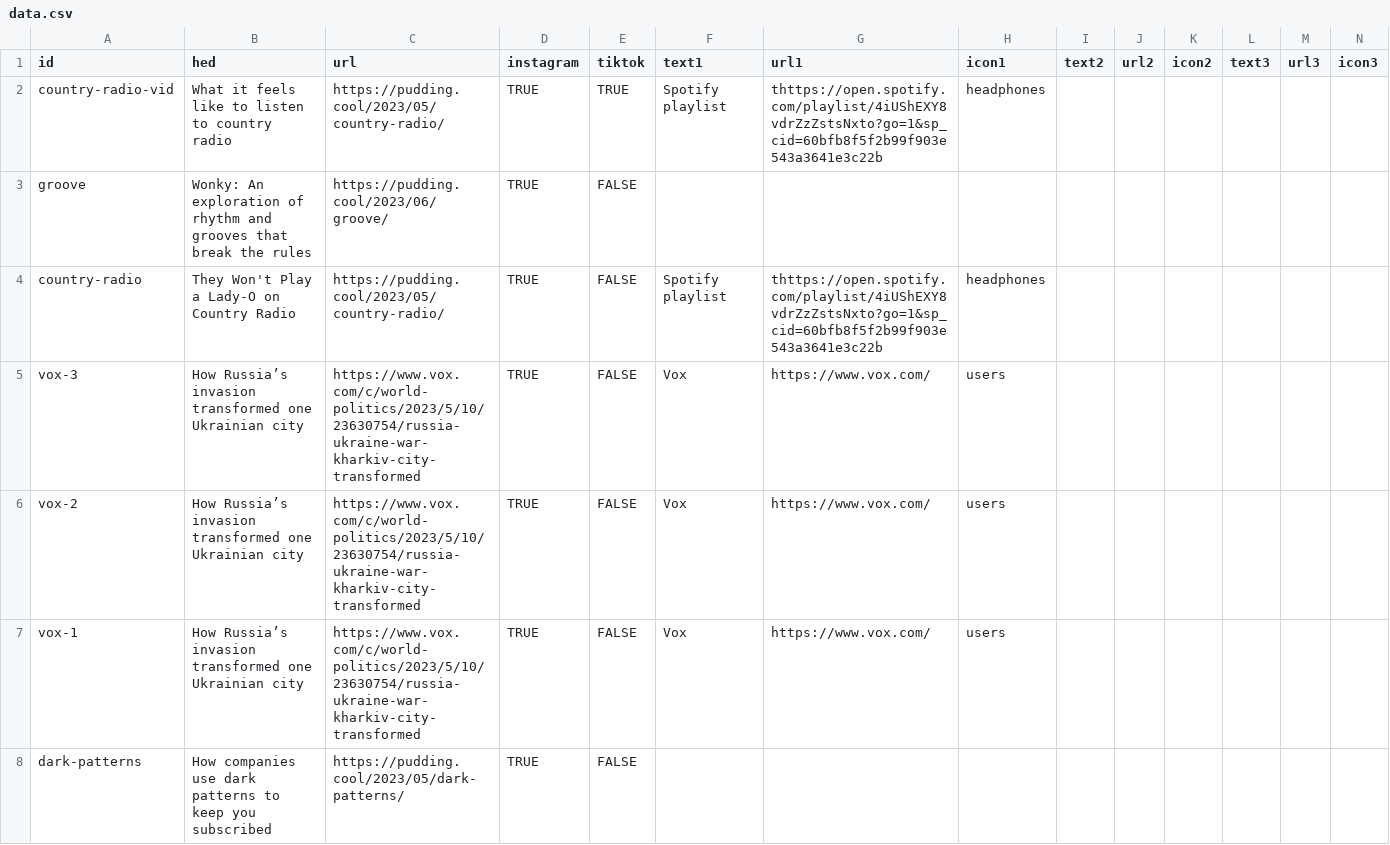
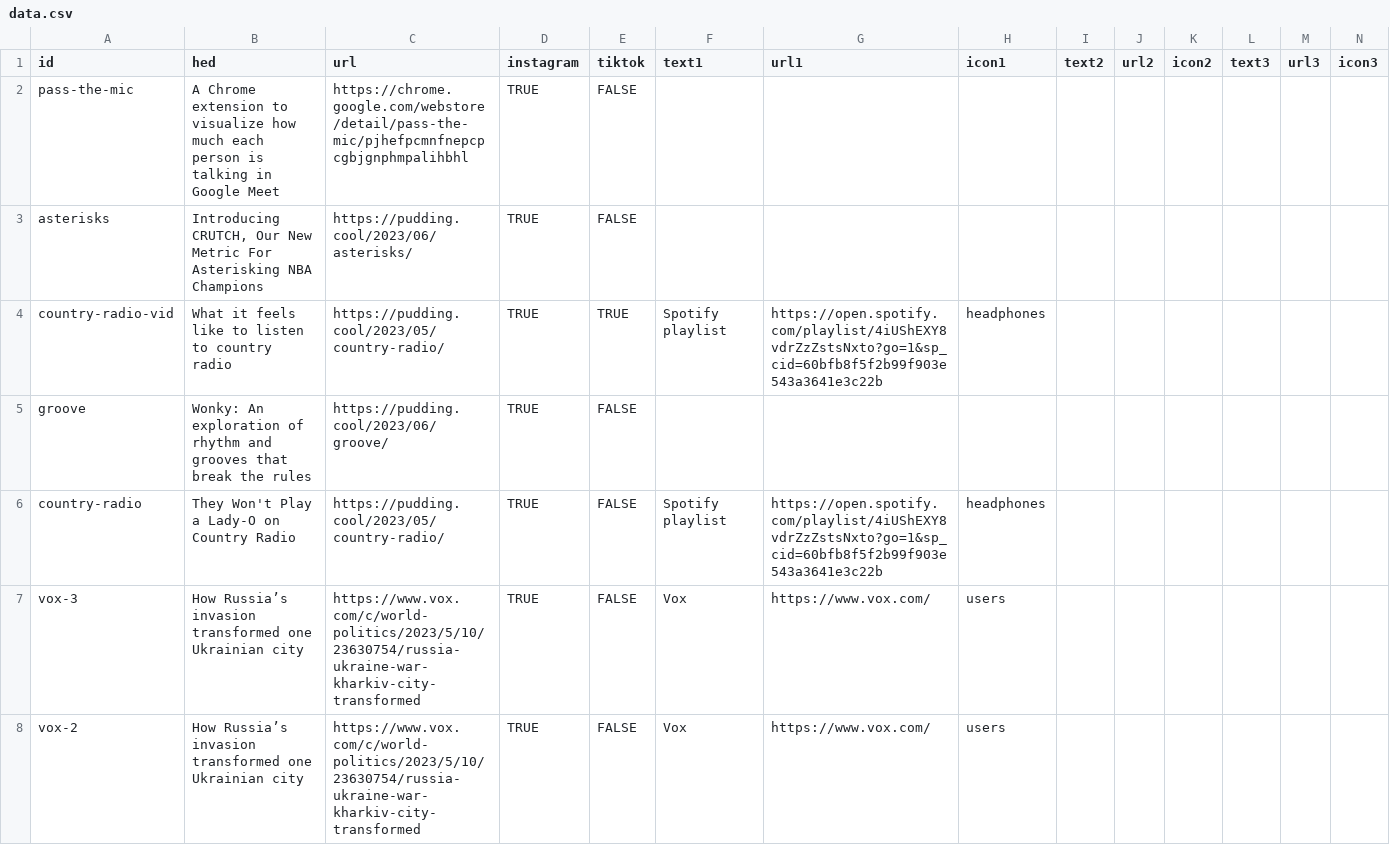
Before and after one commit to the-pudding/ig-links, a CSV file: static/assets/data.csv, drawn as a sheet; only a part is shown; the shorter side is filled out with more unchanged rows.

```diff
--- a/static/assets/data.csv
+++ b/static/assets/data.csv
@@ -1,5 +1,7 @@
 id,hed,url,instagram,tiktok,text1,url1,icon1,text2,url2,icon2,text3,url3,icon3
-country-radio-vid,What it feels like to listen to country radio,https://pudding.cool/2023/05/country-radio/,TRUE,TRUE,Spotify playlist,thttps://open.spotify.com/playlist/4iUShEXY8vdrZzZstsNxto?go=1&sp_cid=60bfb8f5f2b99f903e543a3641e3c22b,headphones,,,,,,
+pass-the-mic,A Chrome extension to visualize how much each person is talking in Google Meet,https://chrome.google.com/webstore/detail/pass-the-mic/pjhefpcmnfnepcpcgbjgnphmpalihbhl,TRUE,FALSE,,,,,,,,,
+asterisks,"Introducing CRUTCH, Our New Metric For Asterisking NBA Champions",https://pudding.cool/2023/06/asterisks/,TRUE,FALSE,,,,,,,,,
+country-radio-vid,What it feels like to listen to country radio,https://pudding.cool/2023/05/country-radio/,TRUE,TRUE,Spotify playlist,https://open.spotify.com/playlist/4iUShEXY8vdrZzZstsNxto?go=1&sp_cid=60bfb8f5f2b99f903e543a3641e3c22b,headphones,,,,,,
 groove,Wonky: An exploration of rhythm and grooves that break the rules,https://pudding.cool/2023/06/groove/,TRUE,FALSE,,,,,,,,,
-country-radio,They Won't Play a Lady-O on Country Radio,https://pudding.cool/2023/05/country-radio/,TRUE,FALSE,Spotify playlist,thttps://open.spotify.com/playlist/4iUShEXY8vdrZzZstsNxto?go=1&sp_cid=60bfb8f5f2b99f903e543a3641e3c22b,headphones,,,,,,
+country-radio,They Won't Play a Lady-O on Country Radio,https://pudding.cool/2023/05/country-radio/,TRUE,FALSE,Spotify playlist,https://open.spotify.com/playlist/4iUShEXY8vdrZzZstsNxto?go=1&sp_cid=60bfb8f5f2b99f903e543a3641e3c22b,headphones,,,,,,
 vox-3,How Russia’s invasion transformed one Ukrainian city,https://www.vox.com/c/world-politics/2023/5/10/23630754/russia-ukraine-war-kharkiv-city-transformed,TRUE,FALSE,Vox,https://www.vox.com/,users,,,,,,
```
Also changed, not shown: 4 other files.
